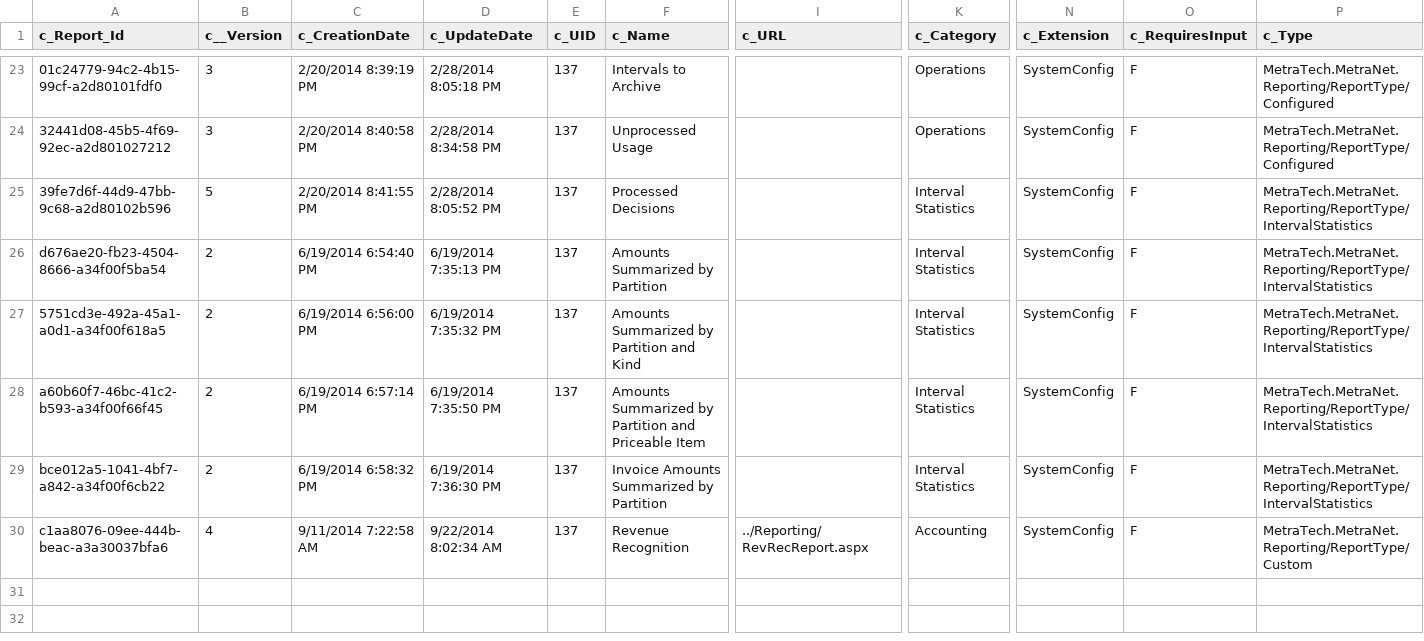
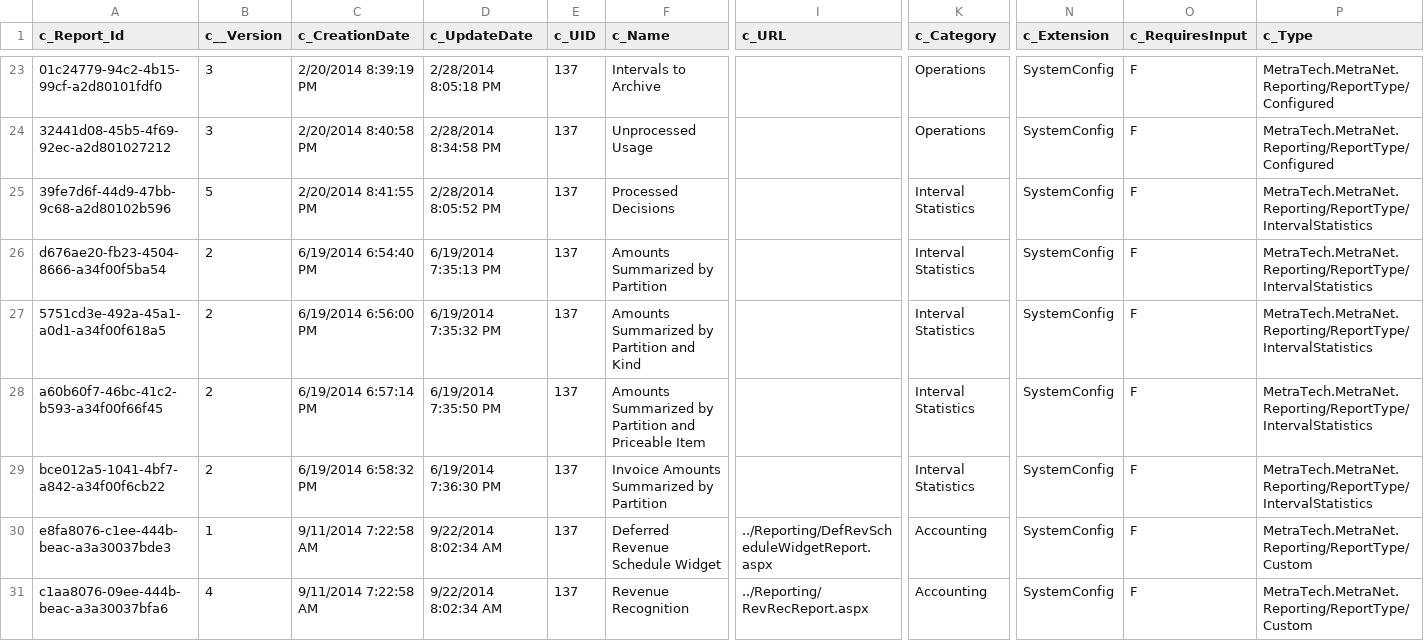
Before and after one commit to MTProfessionalServices/MetraNet, a CSV file: BusinessEntity/BusinessEntityExport/MetraTech#SystemConfig#Reports#Report.csv, drawn as a sheet; only a part is shown, gaps mark what is left out; rows hold the shown columns only; the diff names each change by its address in the sheet, - before the commit and + after, or states it on an @@ line.

Commit message:
The prototype for Deferred Revenue Schedule Widget.

```diff
--- a/BusinessEntity/BusinessEntityExport/MetraTech#SystemConfig#Reports#Report.csv
+++ b/BusinessEntity/BusinessEntityExport/MetraTech#SystemConfig#Reports#Report.csv
+row 30: e8fa8076-c1ee-444b-beac-a3a30037bde3 | 1 | 9/11/2014 7:22:58 AM | 9/22/2014 8:02:34 AM | 137 | Deferred Revenue Schedule Widget | ../Reporting/DefRevScheduleWidgetReport.aspx | Accounting | SystemConfig | F | MetraTech.MetraNet.Reporting/ReportType/Custom
```
